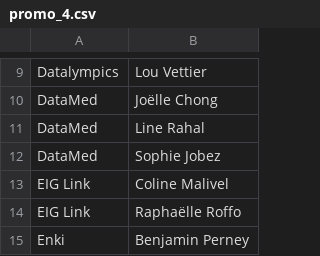
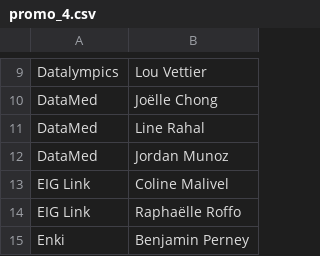
Before and after one commit to antoan2/eig-cohesion, a CSV file: eig-cohesionneur/src/data/promo_4.csv, drawn as a sheet; only a part is shown, gaps mark what is left out.

Commit message:
MOD: change sophie into jordan in datamed project

```diff
--- a/eig-cohesionneur/src/data/promo_4.csv
+++ b/eig-cohesionneur/src/data/promo_4.csv
@@ -11,3 +11,3 @@ DataMed,Joëlle Chong
 DataMed,Line Rahal
-DataMed,Sophie Jobez
+DataMed,Jordan Munoz
 EIG Link,Coline Malivel
```
Also changed, not shown: 1 other file.
